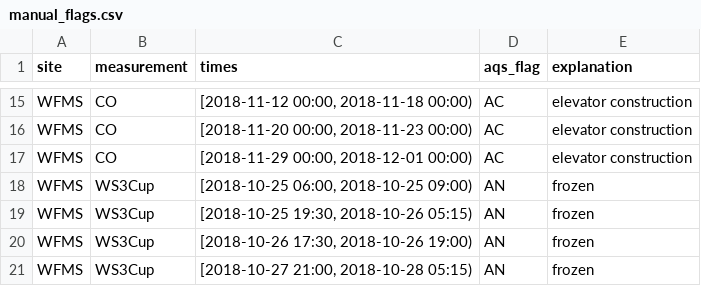
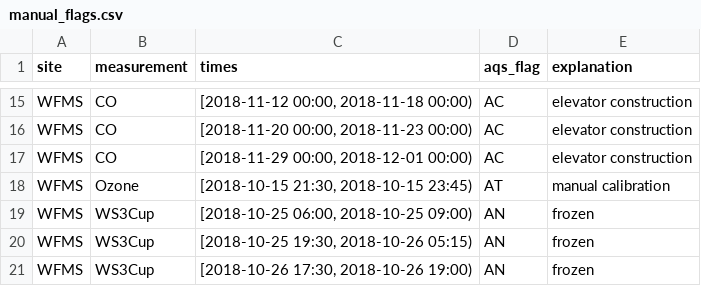
Before and after one commit to ASRCsoft/atmoschem.process, a CSV file: metadata/manual_flags.csv, drawn as a sheet; only a part is shown, gaps mark what is left out; the shorter side is filled out with more unchanged rows; the diff names each change by its address in the sheet, - before the commit and + after, or states it on an @@ line.

Commit message:
Add calibration flag for WFMS Ozone

```diff
--- a/metadata/manual_flags.csv
+++ b/metadata/manual_flags.csv
+row 18: WFMS | Ozone | [2018-10-15 21:30, 2018-10-15 23:45) | AT | manual calibration
```
